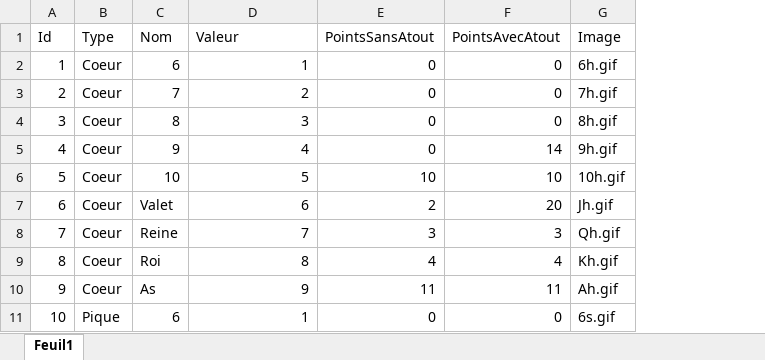
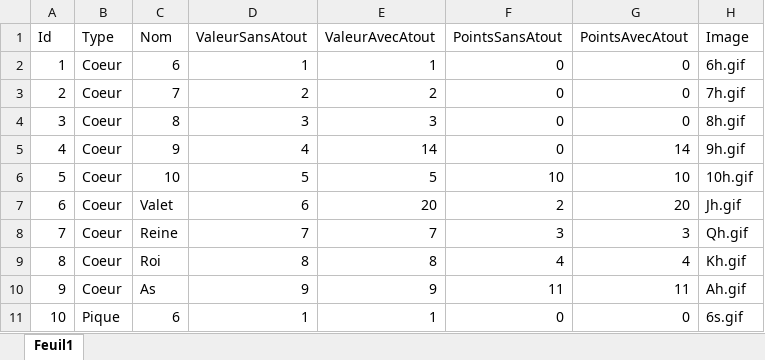
Before and after one commit to LaPommeProjet/La-Pomme, an Excel workbook: cards.xlsx, sheet Feuil1, drawn as a sheet; only a part is shown; values as stored, in another font and other column widths than the file's, no borders; the diff names each change by its address in the sheet, - before the commit and + after, or states it on an @@ line.

Commit message:
Modification de la bataille des cartes pour que le valet et neuf d'atout soit plus fort qu'un as d'atout. C'est un exemple

```diff
--- a/cards.xlsx (sheet Feuil1)
+++ b/cards.xlsx (sheet Feuil1)
+column E (ValeurAvecAtout), rows 2-11: 1 | 2 | 3 | 14 | 5 | 20 | 7 | 8 | 9 | 1
-D1: Valeur
+D1: ValeurSansAtout
```
Also changed, not shown: 2 other files.
